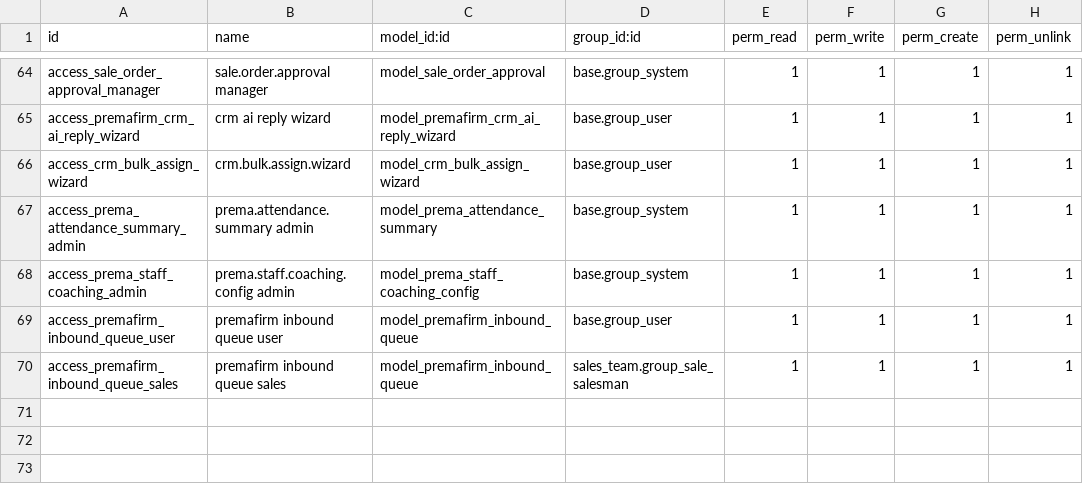
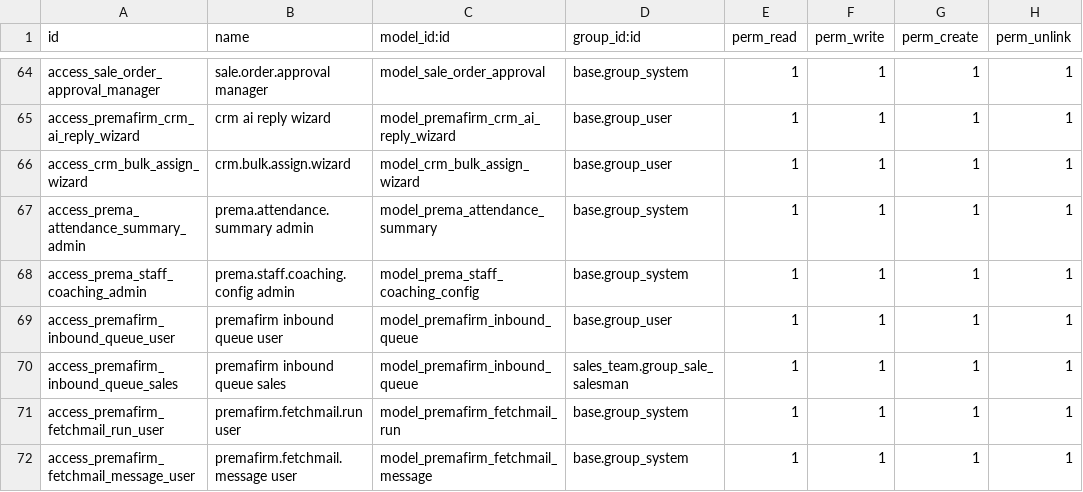
Before and after one commit to ahmadtibrahim/premafirm_ai_agent, a CSV file: security/ir.model.access.csv, drawn as a sheet; only a part is shown, gaps mark what is left out.

```diff
--- a/security/ir.model.access.csv
+++ b/security/ir.model.access.csv
@@ -70 +70,3 @@ access_premafirm_inbound_queue_user,premafirm inbound queue user,model_premafirm
 access_premafirm_inbound_queue_sales,premafirm inbound queue sales,model_premafirm_inbound_queue,sales_team.group_sale_salesman,1,1,1,1
+access_premafirm_fetchmail_run_user,premafirm.fetchmail.run user,model_premafirm_fetchmail_run,base.group_system,1,1,1,1
+access_premafirm_fetchmail_message_user,premafirm.fetchmail.message user,model_premafirm_fetchmail_message,base.group_system,1,1,1,1
```
Also changed, not shown: 4 other files.
